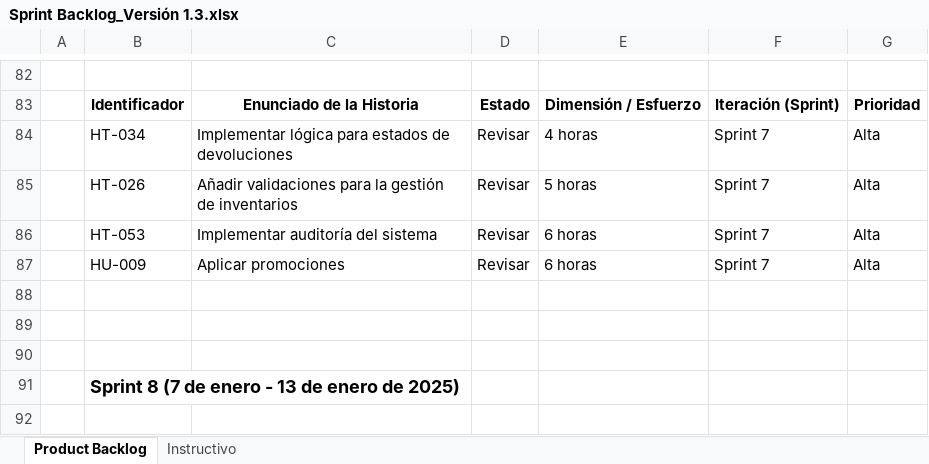
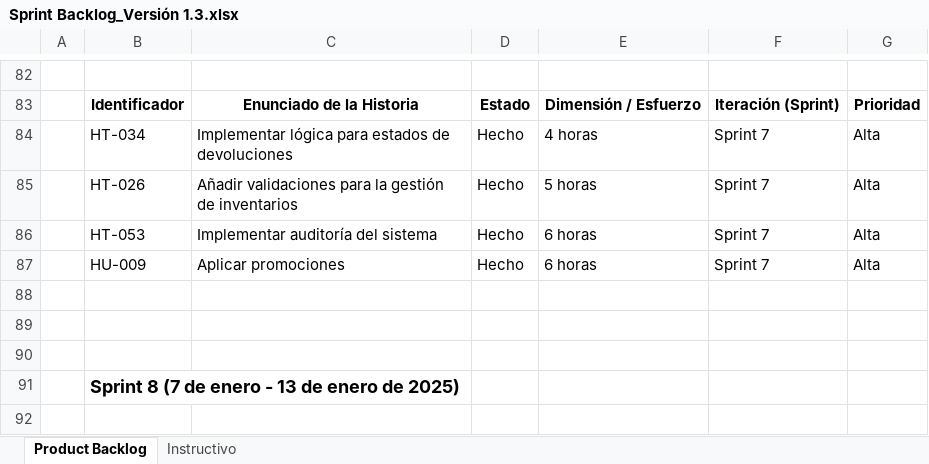
Before and after one commit to Adrian-Mz/Proyecto_E-commerce, an Excel workbook: Documentacion/Product backlog/Product Backlog v1.3/Sprint Backlog_Versión 1.3.xlsx, sheet Product Backlog, drawn as a sheet; only a part is shown, gaps mark what is left out; values as stored, in another font and other column widths than the file's, no borders; conditional formats not drawn; the diff covers the shown part only; the diff names each change by its address in the sheet, - before the commit and + after, or states it on an @@ line.

```diff
--- a/Documentacion/Product backlog/Product Backlog v1.3/Sprint Backlog_Versión 1.3.xlsx (sheet Product Backlog)
+++ b/Documentacion/Product backlog/Product Backlog v1.3/Sprint Backlog_Versión 1.3.xlsx (sheet Product Backlog)
-D84:D87: Revisar
+D84:D87: Hecho
```
Also changed, not shown: 1 removed row and 14 edited cells elsewhere in this sheet, Documentacion/Product backlog/Product Backlog v1.3/Historias Técnicas versión 1.3.xlsx, Documentacion/Product backlog/Product Backlog v1.3/Product Backlog_Versión 1.3.xlsx, 2 other files.
